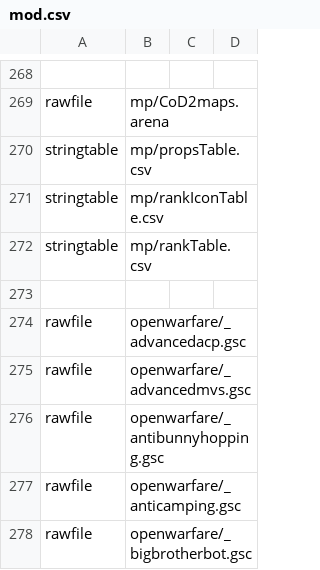
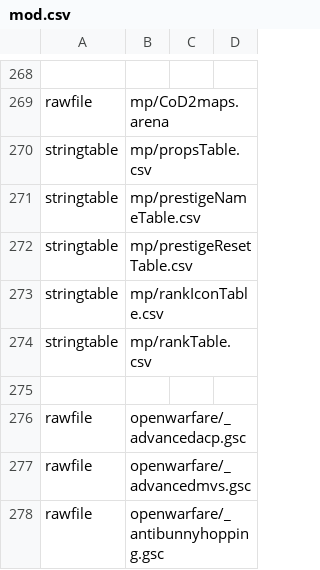
Before and after one commit to ObelardO/Cod4x-Obelwarfare-Mod, a CSV file: _Base/mod.csv, drawn as a sheet; only a part is shown, gaps mark what is left out; the shorter side is filled out with more unchanged rows.

```diff
--- a/_Base/mod.csv
+++ b/_Base/mod.csv
@@ -270,2 +270,4 @@ rawfile,mp/CoD2maps.arena
 stringtable,mp/propsTable.csv
+stringtable,mp/prestigeNameTable.csv
+stringtable,mp/prestigeResetTable.csv
 stringtable,mp/rankIconTable.csv
```
Also changed, not shown: 7 other files.
